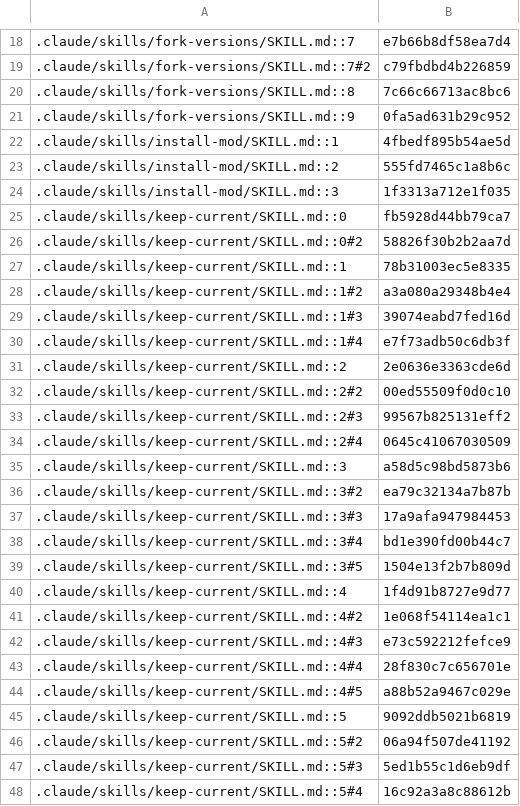
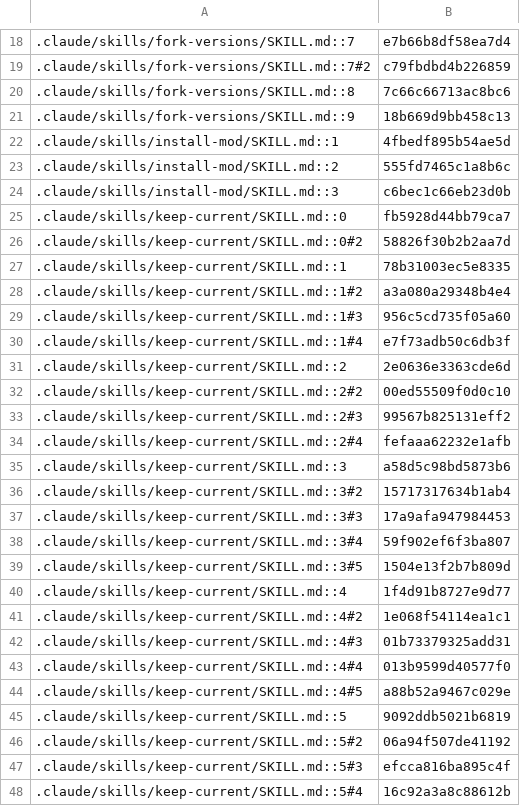
Before and after one commit to jivinstev/mc-mod-version-upgrade, a TSV file: docs/catalog-census.tsv, drawn as a sheet; only a part is shown, gaps mark what is left out; the diff covers the shown part only.

```diff
--- a/docs/catalog-census.tsv
+++ b/docs/catalog-census.tsv
@@ -20,6 +20,6 @@
 .claude/skills/fork-versions/SKILL.md::8	7c66c66713ac8bc6
-.claude/skills/fork-versions/SKILL.md::9	0fa5ad631b29c952
+.claude/skills/fork-versions/SKILL.md::9	18b669d9bb458c13
 .claude/skills/install-mod/SKILL.md::1	4fbedf895b54ae5d
 .claude/skills/install-mod/SKILL.md::2	555fd7465c1a8b6c
-.claude/skills/install-mod/SKILL.md::3	1f3313a712e1f035
+.claude/skills/install-mod/SKILL.md::3	c6bec1c66eb23d0b
 .claude/skills/keep-current/SKILL.md::0	fb5928d44bb79ca7
@@ -28,3 +28,3 @@
 .claude/skills/keep-current/SKILL.md::1#2	a3a080a29348b4e4
-.claude/skills/keep-current/SKILL.md::1#3	39074eabd7fed16d
+.claude/skills/keep-current/SKILL.md::1#3	956c5cd735f05a60
 .claude/skills/keep-current/SKILL.md::1#4	e7f73adb50c6db3f
@@ -33,7 +33,7 @@
 .claude/skills/keep-current/SKILL.md::2#3	99567b825131eff2
-.claude/skills/keep-current/SKILL.md::2#4	0645c41067030509
+.claude/skills/keep-current/SKILL.md::2#4	fefaaa62232e1afb
 .claude/skills/keep-current/SKILL.md::3	a58d5c98bd5873b6
-.claude/skills/keep-current/SKILL.md::3#2	ea79c32134a7b87b
+.claude/skills/keep-current/SKILL.md::3#2	15717317634b1ab4
 .claude/skills/keep-current/SKILL.md::3#3	17a9afa947984453
-.claude/skills/keep-current/SKILL.md::3#4	bd1e390fd00b44c7
+.claude/skills/keep-current/SKILL.md::3#4	59f902ef6f3ba807
 .claude/skills/keep-current/SKILL.md::3#5	1504e13f2b7b809d
@@ -41,4 +41,4 @@
 .claude/skills/keep-current/SKILL.md::4#2	1e068f54114ea1c1
-.claude/skills/keep-current/SKILL.md::4#3	e73c592212fefce9
-.claude/skills/keep-current/SKILL.md::4#4	28f830c7c656701e
+.claude/skills/keep-current/SKILL.md::4#3	01b73379325add31
+.claude/skills/keep-current/SKILL.md::4#4	013b9599d40577f0
 .claude/skills/keep-current/SKILL.md::4#5	a88b52a9467c029e
@@ -46,3 +46,3 @@
 .claude/skills/keep-current/SKILL.md::5#2	06a94f507de41192
-.claude/skills/keep-current/SKILL.md::5#3	5ed1b55c1d6eb9df
+.claude/skills/keep-current/SKILL.md::5#3	efcca816ba895c4f
 .claude/skills/keep-current/SKILL.md::5#4	16c92a3a8c88612b
```
Also changed, not shown: 2 added rows and 14 edited cells elsewhere in this file, 10 other files.
